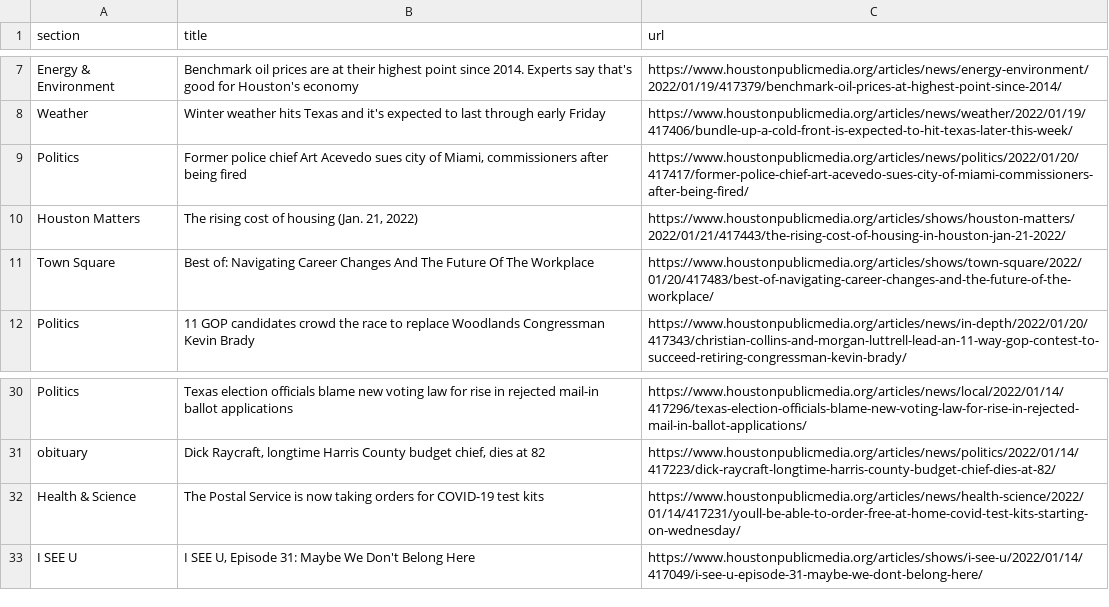
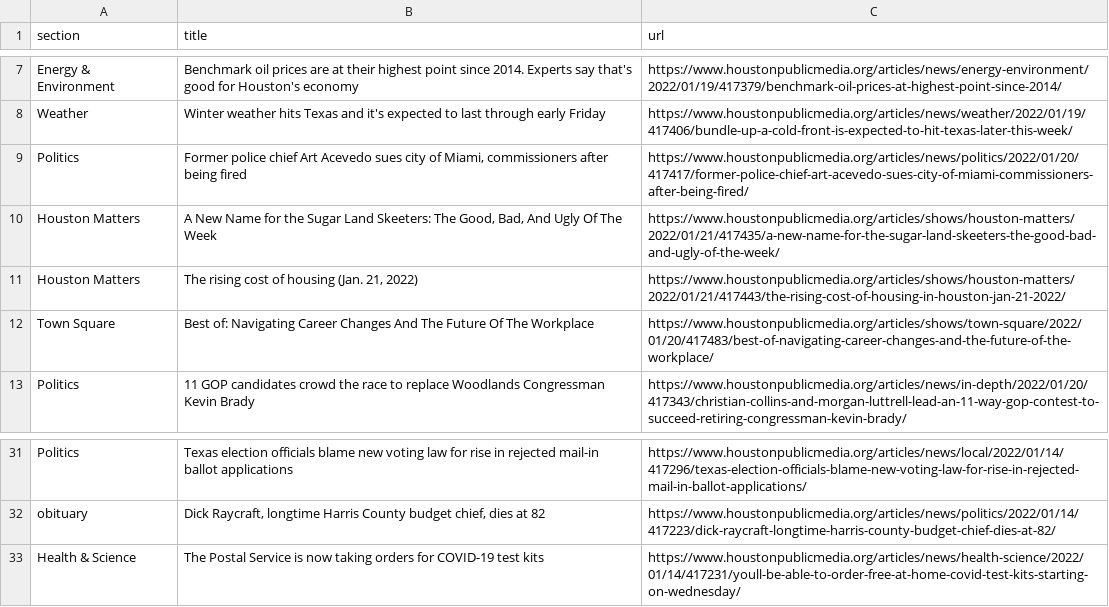
Before and after one commit to jessieblaeser/Autoscraper-Houston-NPR, a CSV file: npr.csv, drawn as a sheet; only a part is shown, gaps mark what is left out.

```diff
--- a/npr.csv
+++ b/npr.csv
@@ -9,2 +9,3 @@ Weather,Winter weather hits Texas and it's expected to last through early Friday
 Politics,"Former police chief Art Acevedo sues city of Miami, commissioners after being fired",https://www.houstonpublicmedia.org/articles/news/politics/2022/01/20/417417/former-police-chief-art-acevedo-sues-city-of-miami-commissioners-after-being-fired/
+Houston Matters,"A New Name for the Sugar Land Skeeters: The Good, Bad, And Ugly Of The Week",https://www.houstonpublicmedia.org/articles/shows/houston-matters/2022/01/21/417435/a-new-name-for-the-sugar-land-skeeters-the-good-bad-and-ugly-of-the-week/
 Houston Matters,"The rising cost of housing (Jan. 21, 2022)",https://www.houstonpublicmedia.org/articles/shows/houston-matters/2022/01/21/417443/the-rising-cost-of-housing-in-houston-jan-21-2022/
@@ -32,2 +33 @@ obituary,"Dick Raycraft, longtime Harris County budget chief, dies at 82",https:
 Health & Science,The Postal Service is now taking orders for COVID-19 test kits,https://www.houstonpublicmedia.org/articles/news/health-science/2022/01/14/417231/youll-be-able-to-order-free-at-home-covid-test-kits-starting-on-wednesday/
-I SEE U,"I SEE U, Episode 31: Maybe We Don't Belong Here",https://www.houstonpublicmedia.org/articles/shows/i-see-u/2022/01/14/417049/i-see-u-episode-31-maybe-we-dont-belong-here/
```
